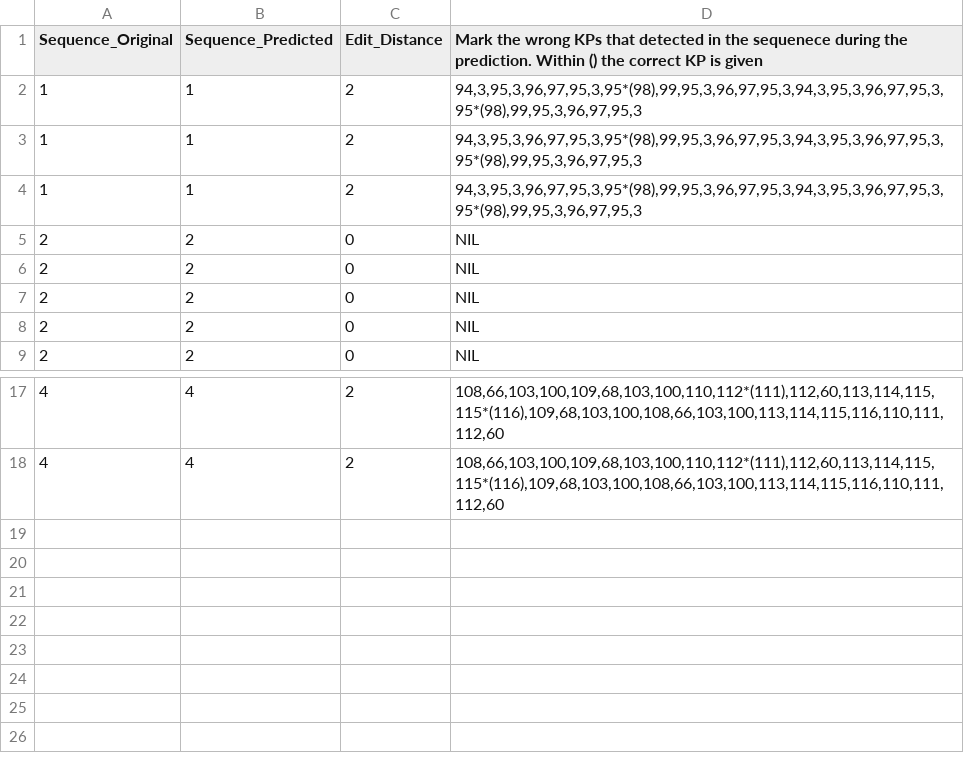
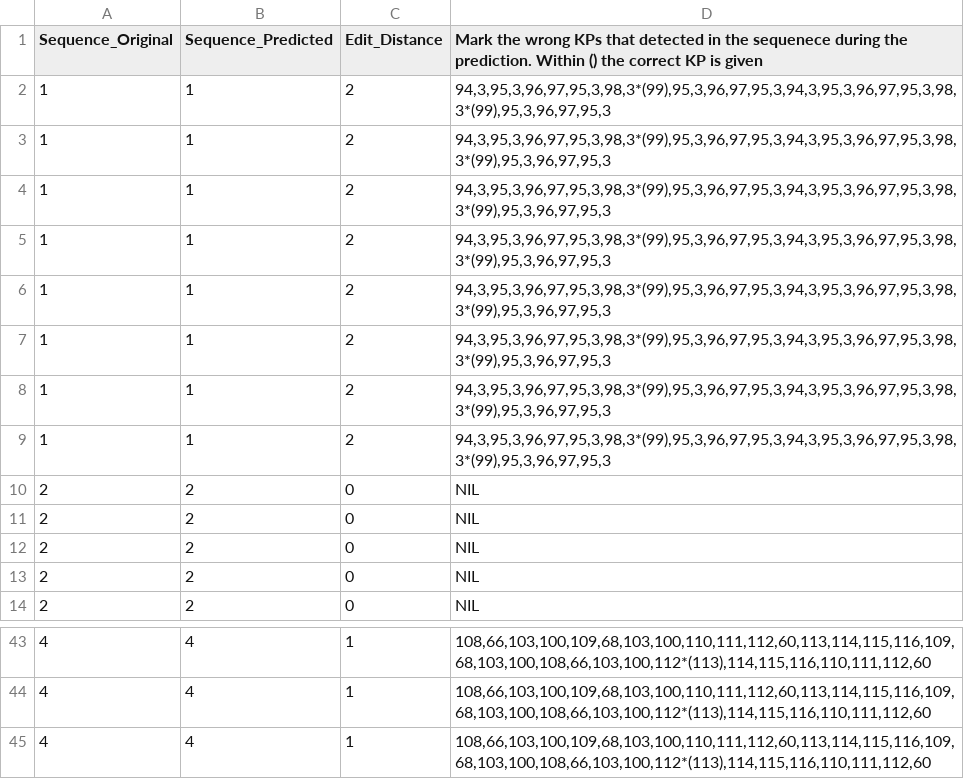
Before and after one commit to rohit1309d/KP-and-Sequence-recognition, a CSV file: output/test_data/sequence_edit_distance.csv, drawn as a sheet; only a part is shown, gaps mark what is left out; the diff covers the shown part only.

```diff
--- a/output/test_data/sequence_edit_distance.csv
+++ b/output/test_data/sequence_edit_distance.csv
@@ -1,5 +1,10 @@
 Sequence_Original,Sequence_Predicted,Edit_Distance,Mark the wrong KPs that detected in the sequenece during the prediction. Within () the correct KP is given
-1,1,2,"94,3,95,3,96,97,95,3,95*(98),99,95,3,96,97,95,3,94,3,95,3,96,97,95,3,95*(98),99,95,3,96,97,95,3"
-1,1,2,"94,3,95,3,96,97,95,3,95*(98),99,95,3,96,97,95,3,94,3,95,3,96,97,95,3,95*(98),99,95,3,96,97,95,3"
-1,1,2,"94,3,95,3,96,97,95,3,95*(98),99,95,3,96,97,95,3,94,3,95,3,96,97,95,3,95*(98),99,95,3,96,97,95,3"
+1,1,2,"94,3,95,3,96,97,95,3,98,3*(99),95,3,96,97,95,3,94,3,95,3,96,97,95,3,98,3*(99),95,3,96,97,95,3"
+1,1,2,"94,3,95,3,96,97,95,3,98,3*(99),95,3,96,97,95,3,94,3,95,3,96,97,95,3,98,3*(99),95,3,96,97,95,3"
+1,1,2,"94,3,95,3,96,97,95,3,98,3*(99),95,3,96,97,95,3,94,3,95,3,96,97,95,3,98,3*(99),95,3,96,97,95,3"
+1,1,2,"94,3,95,3,96,97,95,3,98,3*(99),95,3,96,97,95,3,94,3,95,3,96,97,95,3,98,3*(99),95,3,96,97,95,3"
+1,1,2,"94,3,95,3,96,97,95,3,98,3*(99),95,3,96,97,95,3,94,3,95,3,96,97,95,3,98,3*(99),95,3,96,97,95,3"
+1,1,2,"94,3,95,3,96,97,95,3,98,3*(99),95,3,96,97,95,3,94,3,95,3,96,97,95,3,98,3*(99),95,3,96,97,95,3"
+1,1,2,"94,3,95,3,96,97,95,3,98,3*(99),95,3,96,97,95,3,94,3,95,3,96,97,95,3,98,3*(99),95,3,96,97,95,3"
+1,1,2,"94,3,95,3,96,97,95,3,98,3*(99),95,3,96,97,95,3,94,3,95,3,96,97,95,3,98,3*(99),95,3,96,97,95,3"
 2,2,0,NIL
@@ -17,2 +43,3 @@ Sequence_Original,Sequence_Predicted,Edit_Distance,Mark the wrong KPs that detec
-4,4,2,"108,66,103,100,109,68,103,100,110,112*(111),112,60,113,114,115,115*(116),109,68,103,100,108,66,103,100,113,114,115,116,110,111,112,60"
-4,4,2,"108,66,103,100,109,68,103,100,110,112*(111),112,60,113,114,115,115*(116),109,68,103,100,108,66,103,100,113,114,115,116,110,111,112,60"
+4,4,1,"108,66,103,100,109,68,103,100,110,111,112,60,113,114,115,116,109,68,103,100,108,66,103,100,112*(113),114,115,116,110,111,112,60"
+4,4,1,"108,66,103,100,109,68,103,100,110,111,112,60,113,114,115,116,109,68,103,100,108,66,103,100,112*(113),114,115,116,110,111,112,60"
+4,4,1,"108,66,103,100,109,68,103,100,110,111,112,60,113,114,115,116,109,68,103,100,108,66,103,100,112*(113),114,115,116,110,111,112,60"
```
Also changed, not shown: 21 added rows and 8 edited cells elsewhere in this file, output/kp_confusion_matrix.csv, output/kp_test_analysis.csv, 20 other files.
